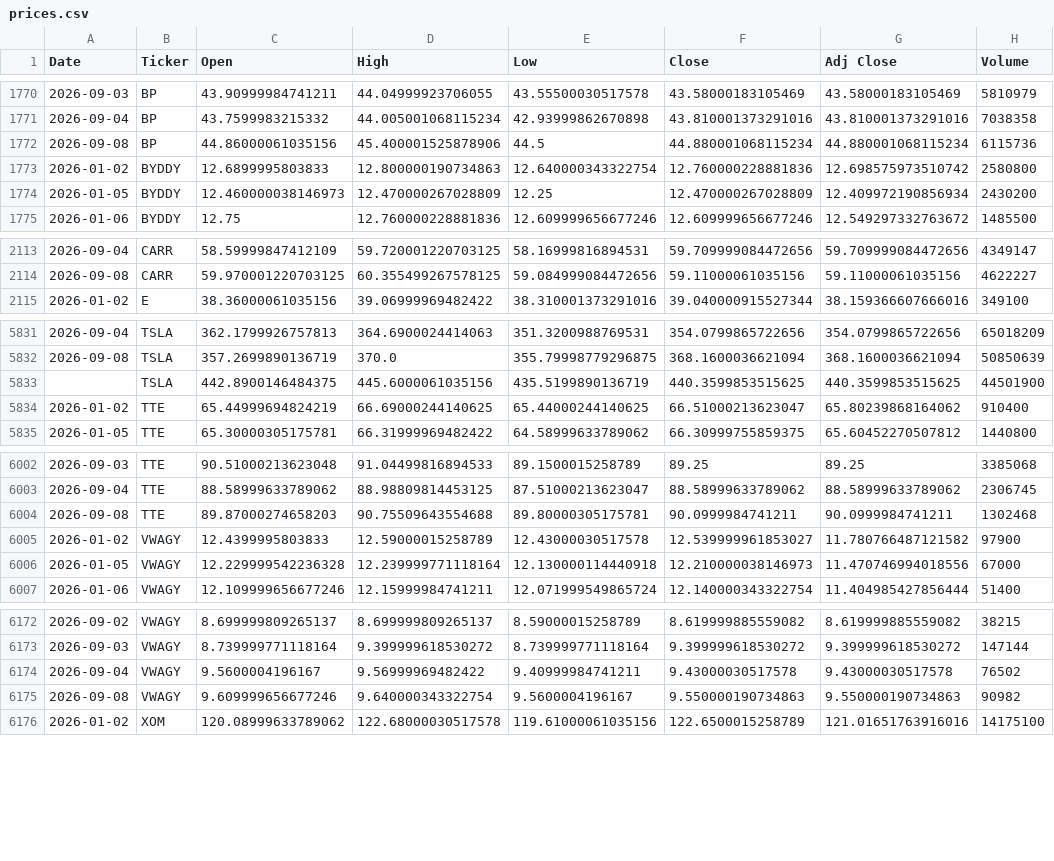
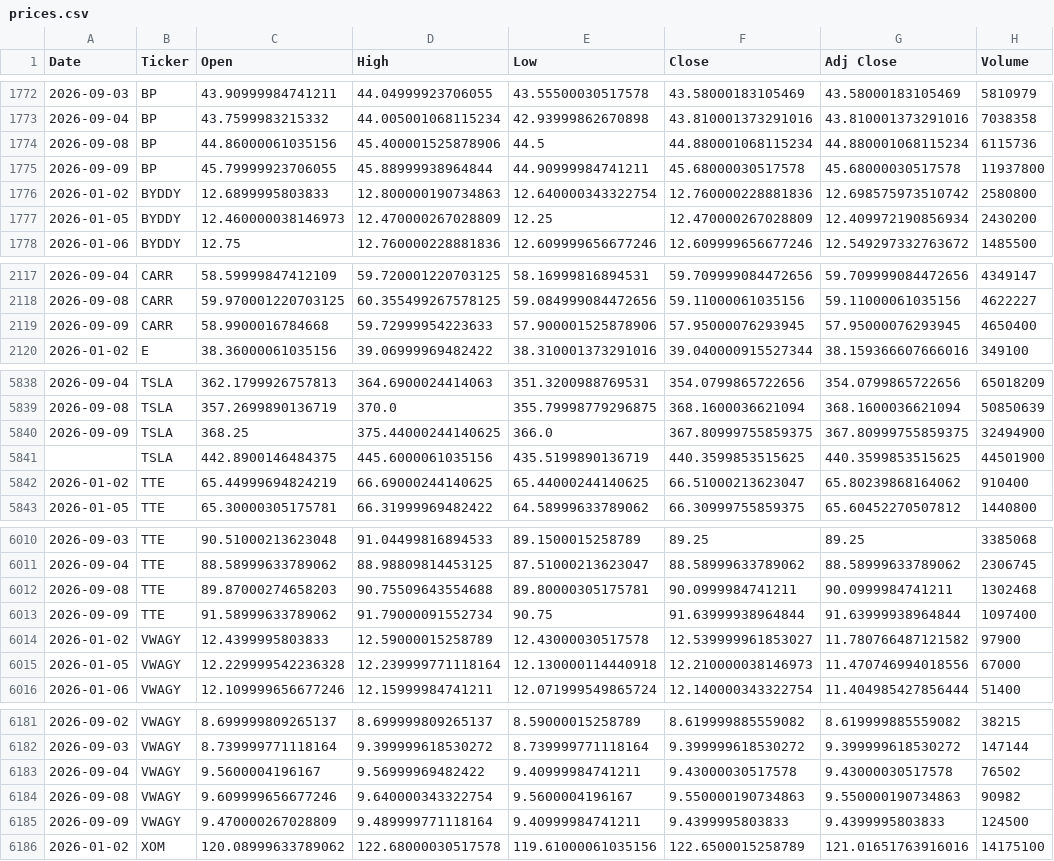
Before and after one commit to icengel91/WebMiningProject, a CSV file: data/raw/prices/prices.csv, drawn as a sheet; only a part is shown, gaps mark what is left out; the diff covers the shown part only.

```diff
--- a/data/raw/prices/prices.csv
+++ b/data/raw/prices/prices.csv
@@ -1772,2 +1774,3 @@ Date,Ticker,Open,High,Low,Close,Adj Close,Volume
 2026-09-08,BP,44.86000061035156,45.400001525878906,44.5,44.880001068115234,44.880001068115234,6115736
+2026-09-09,BP,45.79999923706055,45.88999938964844,44.90999984741211,45.68000030517578,45.68000030517578,11937800
 2026-01-02,BYDDY,12.6899995803833,12.800000190734863,12.640000343322754,12.760000228881836,12.698575973510742,2580800
@@ -2114,2 +2118,3 @@ Date,Ticker,Open,High,Low,Close,Adj Close,Volume
 2026-09-08,CARR,59.970001220703125,60.355499267578125,59.084999084472656,59.11000061035156,59.11000061035156,4622227
+2026-09-09,CARR,58.9900016784668,59.72999954223633,57.900001525878906,57.95000076293945,57.95000076293945,4650400
 2026-01-02,E,38.36000061035156,39.06999969482422,38.310001373291016,39.040000915527344,38.159366607666016,349100
@@ -5832,2 +5839,3 @@ Date,Ticker,Open,High,Low,Close,Adj Close,Volume
 2026-09-08,TSLA,357.2699890136719,370.0,355.79998779296875,368.1600036621094,368.1600036621094,50850639
+2026-09-09,TSLA,368.25,375.44000244140625,366.0,367.80999755859375,367.80999755859375,32494900
 ,TSLA,442.8900146484375,445.6000061035156,435.5199890136719,440.3599853515625,440.3599853515625,44501900
@@ -6004,2 +6012,3 @@ Date,Ticker,Open,High,Low,Close,Adj Close,Volume
 2026-09-08,TTE,89.87000274658203,90.75509643554688,89.80000305175781,90.0999984741211,90.0999984741211,1302468
+2026-09-09,TTE,91.58999633789062,91.79000091552734,90.75,91.63999938964844,91.63999938964844,1097400
 2026-01-02,VWAGY,12.4399995803833,12.59000015258789,12.43000030517578,12.539999961853027,11.780766487121582,97900
@@ -6175,2 +6184,3 @@ Date,Ticker,Open,High,Low,Close,Adj Close,Volume
 2026-09-08,VWAGY,9.609999656677246,9.640000343322754,9.5600004196167,9.550000190734863,9.550000190734863,90982
+2026-09-09,VWAGY,9.470000267028809,9.489999771118164,9.40999984741211,9.4399995803833,9.4399995803833,124500
 2026-01-02,XOM,120.08999633789062,122.68000030517578,119.61000061035156,122.6500015258789,121.01651763916016,14175100
```
Also changed, not shown: 6 added rows and 4 edited cells elsewhere in this file, 1 other file.
